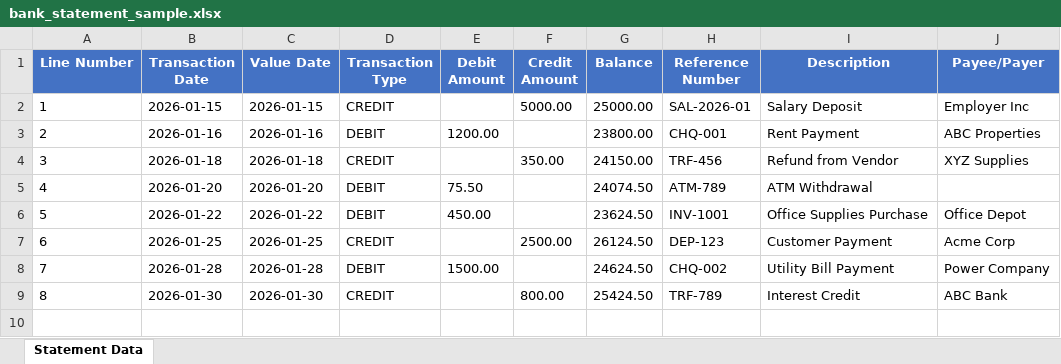
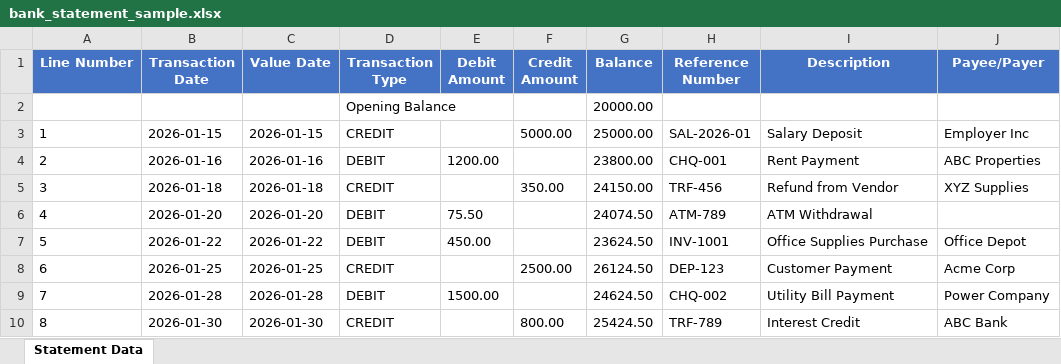
Before and after one commit to GeorgeElkomos/LightERP--Backend, an Excel workbook: bank_statement_sample.xlsx, sheet Statement Data, drawn as a sheet; values as stored, in another font and other column widths than the file's, no borders; the diff names each change by its address in the sheet, - before the commit and + after, or states it on an @@ line.

Commit message:
feat: Enhance Bank Statement Import functionality with auto-generation of statement number, date, and closing balance; add demo import API script

```diff
--- a/bank_statement_sample.xlsx (sheet Statement Data)
+++ b/bank_statement_sample.xlsx (sheet Statement Data)
+row 2:  |  |  | Opening Balance |  |  | 20000.00
```
Also changed, not shown: 14 other files.
